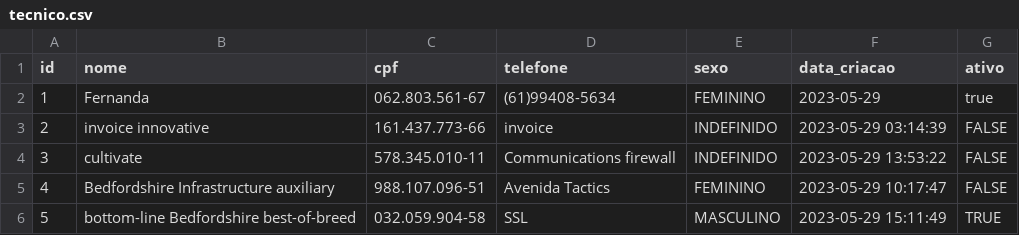
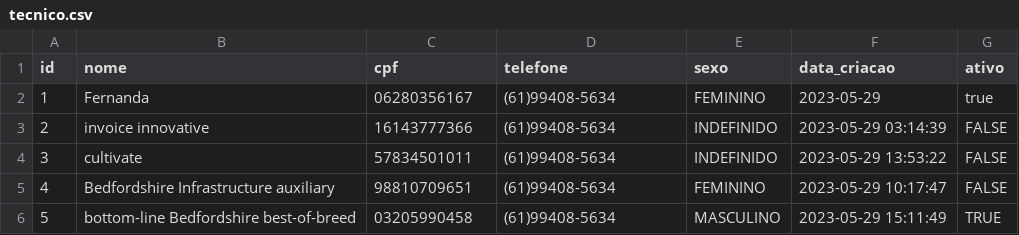
Before and after one commit to Rodr1gocosta/Order, a CSV file: src/main/resources/config/liquibase/fake-data/tecnico.csv, drawn as a sheet.

```diff
--- a/src/main/resources/config/liquibase/fake-data/tecnico.csv
+++ b/src/main/resources/config/liquibase/fake-data/tecnico.csv
@@ -1,6 +1,6 @@
 id;nome;cpf;telefone;sexo;data_criacao;ativo
-1;Fernanda;062.803.561-67;(61)99408-5634;FEMININO;2023-05-29;true
-2;invoice innovative;161.437.773-66;invoice;INDEFINIDO;2023-05-29 03:14:39;FALSE
-3;cultivate;578.345.010-11;Communications firewall;INDEFINIDO;2023-05-29 13:53:22;FALSE
-4;Bedfordshire Infrastructure auxiliary;988.107.096-51;Avenida Tactics;FEMININO;2023-05-29 10:17:47;FALSE
-5;bottom-line Bedfordshire best-of-breed;032.059.904-58;SSL;MASCULINO;2023-05-29 15:11:49;TRUE
+1;Fernanda;06280356167;(61)99408-5634;FEMININO;2023-05-29;true
+2;invoice innovative;16143777366;(61)99408-5634;INDEFINIDO;2023-05-29 03:14:39;FALSE
+3;cultivate;57834501011;(61)99408-5634;INDEFINIDO;2023-05-29 13:53:22;FALSE
+4;Bedfordshire Infrastructure auxiliary;98810709651;(61)99408-5634;FEMININO;2023-05-29 10:17:47;FALSE
+5;bottom-line Bedfordshire best-of-breed;03205990458;(61)99408-5634;MASCULINO;2023-05-29 15:11:49;TRUE
```
Also changed, not shown: src/main/resources/config/liquibase/fake-data/cliente.csv, 12 other files.
